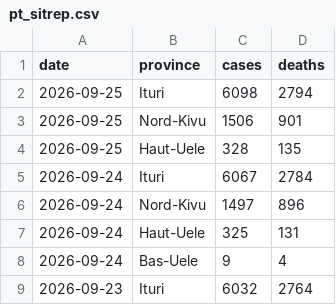
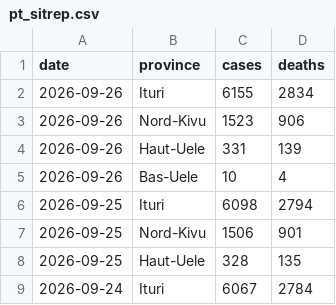
Before and after one commit to wzmli/ebola_2026, a CSV file: pt_sitrep.csv, drawn as a sheet; only a part is shown; the shorter side is filled out with more unchanged rows; the diff names each change by its address in the sheet, - before the commit and + after, or states it on an @@ line.

```diff
--- a/pt_sitrep.csv
+++ b/pt_sitrep.csv
+row 2: 2026-09-26 | Ituri | 6155 | 2834
+row 3: 2026-09-26 | Nord-Kivu | 1523 | 906
+row 4: 2026-09-26 | Haut-Uele | 331 | 139
+row 5: 2026-09-26 | Bas-Uele | 10 | 4
```
Also changed, not shown: drc_sitrep.csv.
